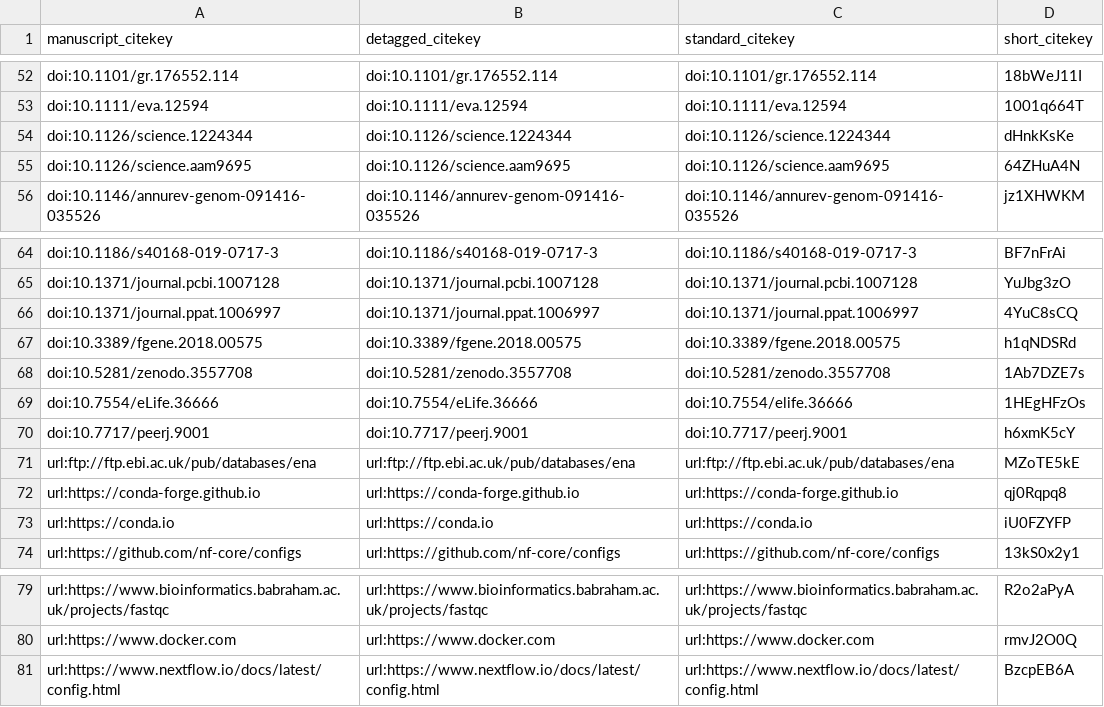
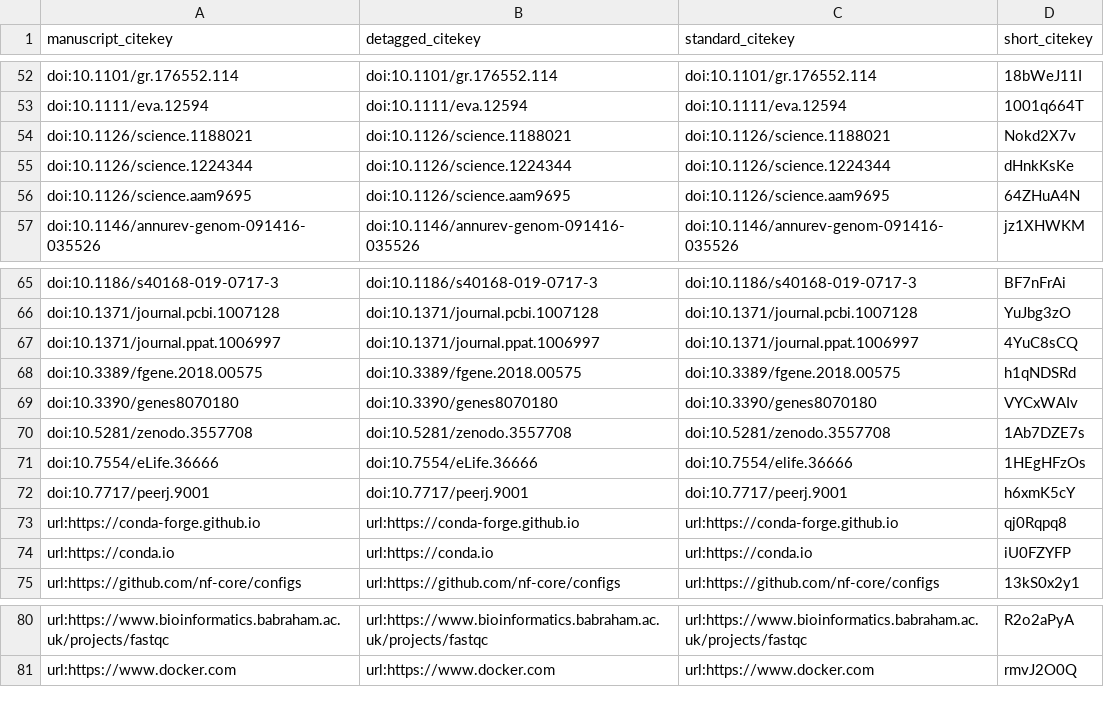
Before and after one commit to apeltzer/eager2-paper, a TSV file: citations.tsv, drawn as a sheet; only a part is shown, gaps mark what is left out; removed rows and columns are numbered as before the commit, all else as after; the diff names each change by its address in the sheet, - before the commit and + after, or states it on an @@ line.

Commit message:
Merge pull request #39 from TCLamnidis/master [ci skip]
This build is based on
https://github.com/apeltzer/eager2-paper/commit/a3be4385c5d69fdd8eb713e8ba9aac6d33f41c9d.

This commit was created by the following CI build and job:
https://github.com/apeltzer/eager2-paper/commit/a3be4385c5d69fdd8eb713e8ba9aac6d33f41c9d/checks
https://github.com/apeltzer/eager2-paper/runs/130693397

```diff
--- a/citations.tsv
+++ b/citations.tsv
+row 54: doi:10.1126/science.1188021 | doi:10.1126/science.1188021 | doi:10.1126/science.1188021 | Nokd2X7v
+row 69: doi:10.3390/genes8070180 | doi:10.3390/genes8070180 | doi:10.3390/genes8070180 | VYCxWAIv
-row 71: url:ftp://ftp.ebi.ac.uk/pub/databases/ena | url:ftp://ftp.ebi.ac.uk/pub/databases/ena | url:ftp://ftp.ebi.ac.uk/pub/databases/ena | MZoTE5kE
-row 81: url:https://www.nextflow.io/docs/latest/config.html | url:https://www.nextflow.io/docs/latest/config.html | url:https://www.nextflow.io/docs/latest/config.html | BzcpEB6A
```
Also changed, not shown: 5 other files.
